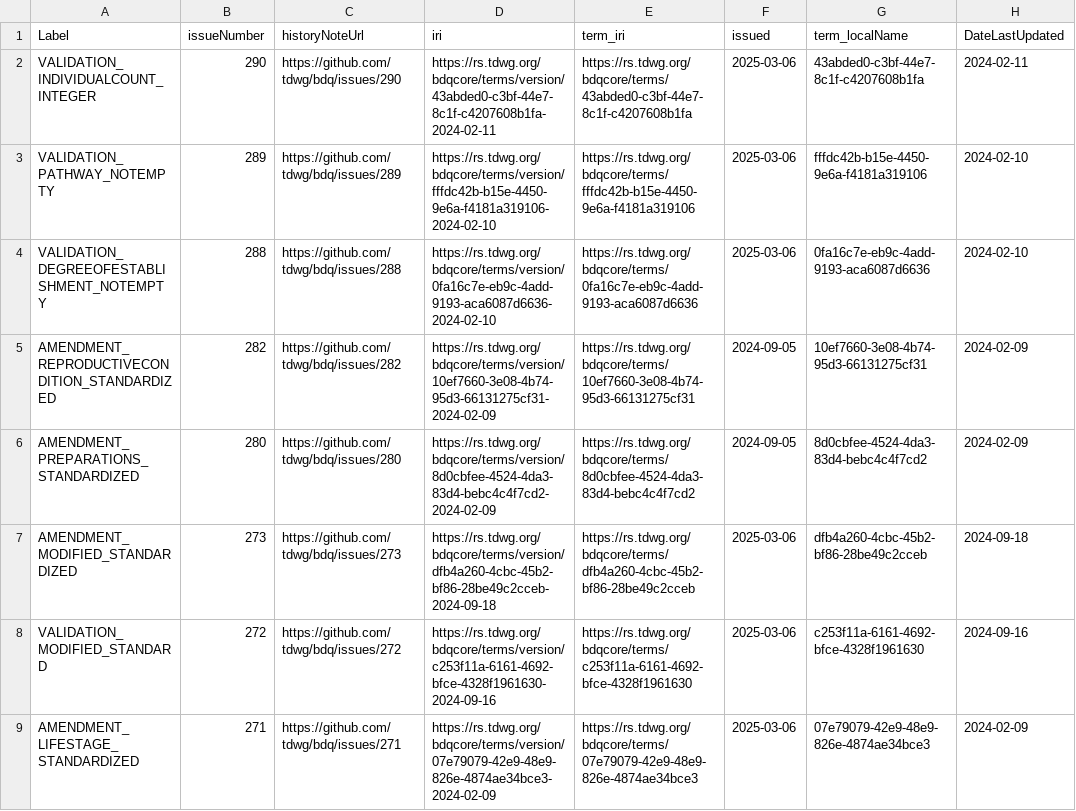
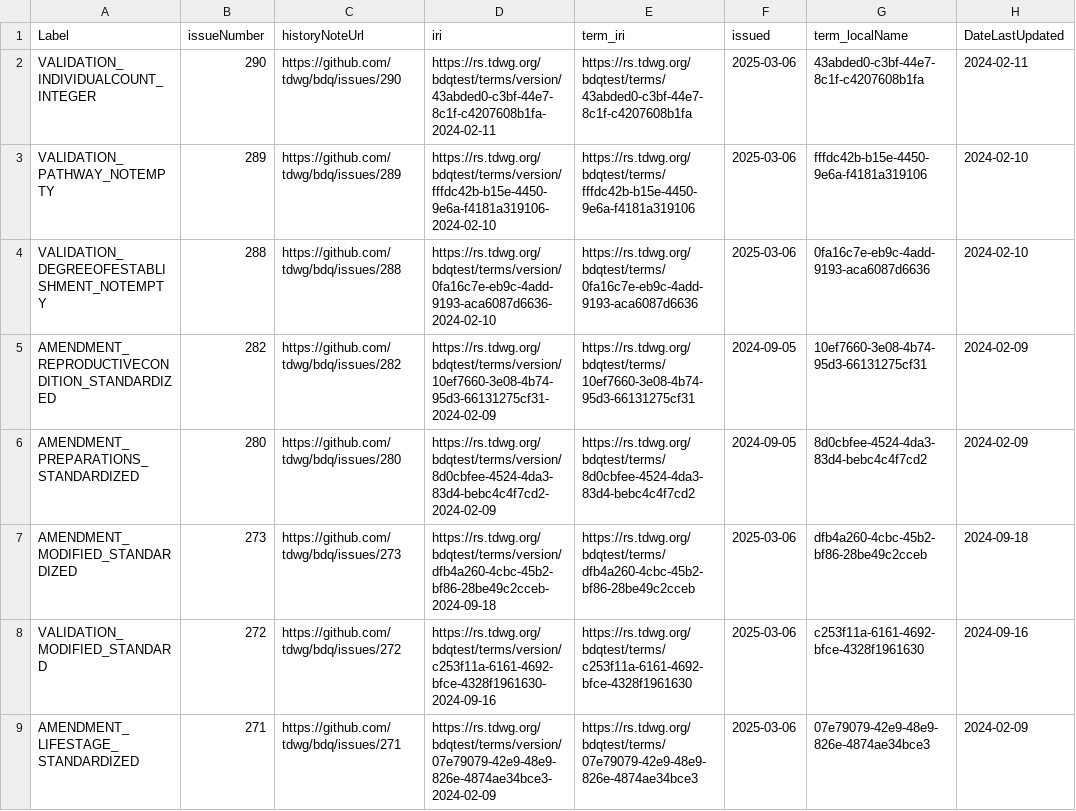
Before and after one commit to tdwg/bdq, a CSV file: tg2/supplementary/TG2_supplementary_tests.csv, drawn as a sheet; only a part is shown; the diff covers the shown part only; the diff names each change by its address in the sheet, - before the commit and + after, or states it on an @@ line.

Commit message:
Updates to bdqtest: and BDQ standard outside the _review path.

```diff
--- a/tg2/supplementary/TG2_supplementary_tests.csv
+++ b/tg2/supplementary/TG2_supplementary_tests.csv
-D2 (iri): https://rs.tdwg.org/bdqcore/terms/version/43abded0-c3bf-44e7-8c1f-c4207608b1fa-2024-02-11
+D2 (iri): https://rs.tdwg.org/bdqtest/terms/version/43abded0-c3bf-44e7-8c1f-c4207608b1fa-2024-02-11
-E2 (term_iri): https://rs.tdwg.org/bdqcore/terms/43abded0-c3bf-44e7-8c1f-c4207608b1fa
+E2 (term_iri): https://rs.tdwg.org/bdqtest/terms/43abded0-c3bf-44e7-8c1f-c4207608b1fa
-D3 (iri): https://rs.tdwg.org/bdqcore/terms/version/fffdc42b-b15e-4450-9e6a-f4181a319106-2024-02-10
+D3 (iri): https://rs.tdwg.org/bdqtest/terms/version/fffdc42b-b15e-4450-9e6a-f4181a319106-2024-02-10
-E3 (term_iri): https://rs.tdwg.org/bdqcore/terms/fffdc42b-b15e-4450-9e6a-f4181a319106
+E3 (term_iri): https://rs.tdwg.org/bdqtest/terms/fffdc42b-b15e-4450-9e6a-f4181a319106
-D4 (iri): https://rs.tdwg.org/bdqcore/terms/version/0fa16c7e-eb9c-4add-9193-aca6087d6636-2024-02-10
+D4 (iri): https://rs.tdwg.org/bdqtest/terms/version/0fa16c7e-eb9c-4add-9193-aca6087d6636-2024-02-10
-E4 (term_iri): https://rs.tdwg.org/bdqcore/terms/0fa16c7e-eb9c-4add-9193-aca6087d6636
+E4 (term_iri): https://rs.tdwg.org/bdqtest/terms/0fa16c7e-eb9c-4add-9193-aca6087d6636
-D5 (iri): https://rs.tdwg.org/bdqcore/terms/version/10ef7660-3e08-4b74-95d3-66131275cf31-2024-02-09
+D5 (iri): https://rs.tdwg.org/bdqtest/terms/version/10ef7660-3e08-4b74-95d3-66131275cf31-2024-02-09
-E5 (term_iri): https://rs.tdwg.org/bdqcore/terms/10ef7660-3e08-4b74-95d3-66131275cf31
+E5 (term_iri): https://rs.tdwg.org/bdqtest/terms/10ef7660-3e08-4b74-95d3-66131275cf31
-D6 (iri): https://rs.tdwg.org/bdqcore/terms/version/8d0cbfee-4524-4da3-83d4-bebc4c4f7cd2-2024-02-09
+D6 (iri): https://rs.tdwg.org/bdqtest/terms/version/8d0cbfee-4524-4da3-83d4-bebc4c4f7cd2-2024-02-09
-E6 (term_iri): https://rs.tdwg.org/bdqcore/terms/8d0cbfee-4524-4da3-83d4-bebc4c4f7cd2
+E6 (term_iri): https://rs.tdwg.org/bdqtest/terms/8d0cbfee-4524-4da3-83d4-bebc4c4f7cd2
-D7 (iri): https://rs.tdwg.org/bdqcore/terms/version/dfb4a260-4cbc-45b2-bf86-28be49c2cceb-2024-09-18
+D7 (iri): https://rs.tdwg.org/bdqtest/terms/version/dfb4a260-4cbc-45b2-bf86-28be49c2cceb-2024-09-18
-E7 (term_iri): https://rs.tdwg.org/bdqcore/terms/dfb4a260-4cbc-45b2-bf86-28be49c2cceb
+E7 (term_iri): https://rs.tdwg.org/bdqtest/terms/dfb4a260-4cbc-45b2-bf86-28be49c2cceb
-D8 (iri): https://rs.tdwg.org/bdqcore/terms/version/c253f11a-6161-4692-bfce-4328f1961630-2024-09-16
+D8 (iri): https://rs.tdwg.org/bdqtest/terms/version/c253f11a-6161-4692-bfce-4328f1961630-2024-09-16
-E8 (term_iri): https://rs.tdwg.org/bdqcore/terms/c253f11a-6161-4692-bfce-4328f1961630
+E8 (term_iri): https://rs.tdwg.org/bdqtest/terms/c253f11a-6161-4692-bfce-4328f1961630
-D9 (iri): https://rs.tdwg.org/bdqcore/terms/version/07e79079-42e9-48e9-826e-4874ae34bce3-2024-02-09
+D9 (iri): https://rs.tdwg.org/bdqtest/terms/version/07e79079-42e9-48e9-826e-4874ae34bce3-2024-02-09
-E9 (term_iri): https://rs.tdwg.org/bdqcore/terms/07e79079-42e9-48e9-826e-4874ae34bce3
+E9 (term_iri): https://rs.tdwg.org/bdqtest/terms/07e79079-42e9-48e9-826e-4874ae34bce3
```
Also changed, not shown: 116 edited cells elsewhere in this file, 8 other files.
